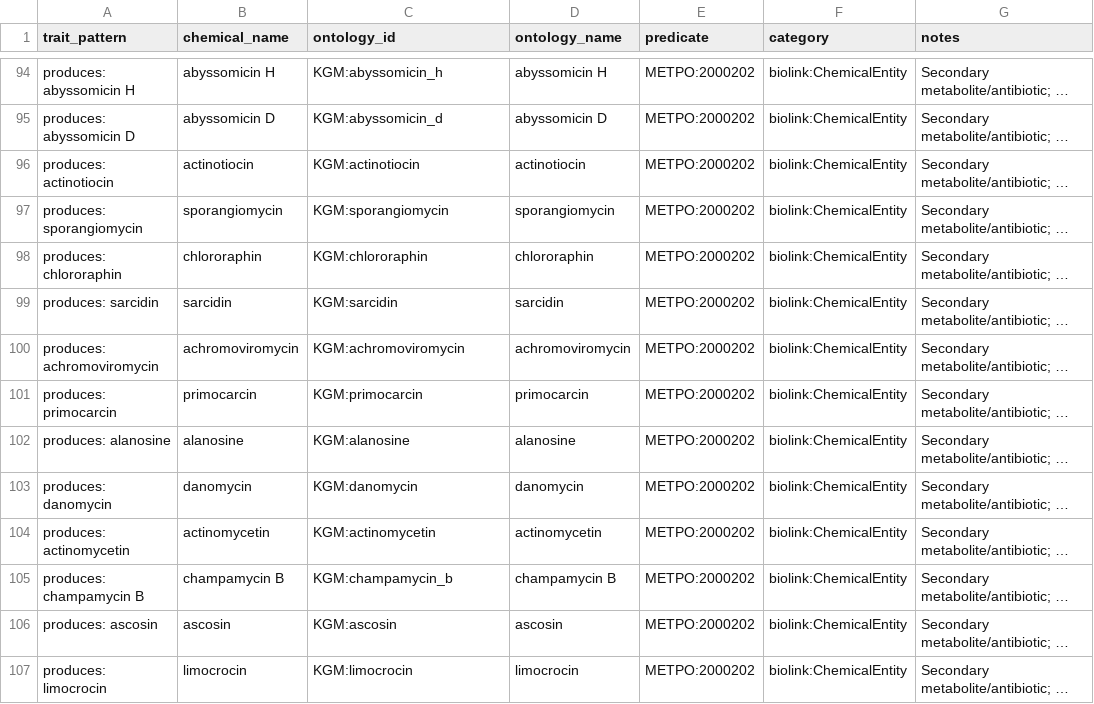
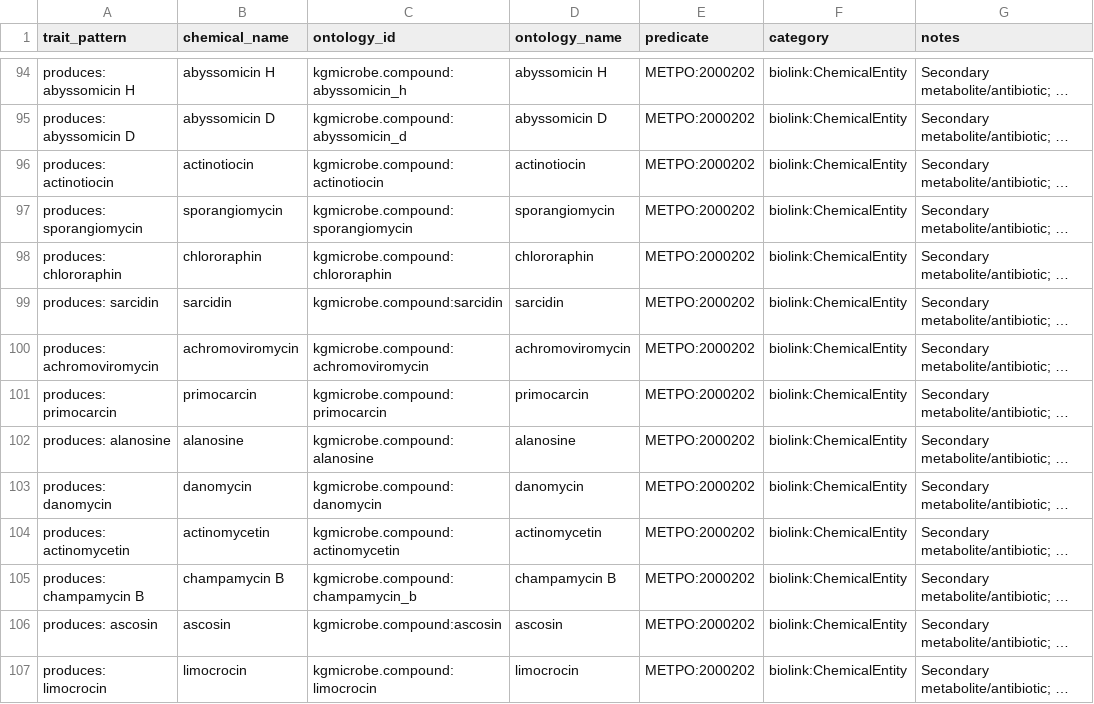
Before and after one commit to Knowledge-Graph-Hub/kg-microbe, a TSV file: kg_microbe/transform_utils/metatraits/mappings/special_chemical_mappings.tsv, drawn as a sheet; only a part is shown, gaps mark what is left out; long unchanged cells end in …; the diff covers the shown part only; the diff names each change by its address in the sheet, - before the commit and + after, or states it on an @@ line.

```diff
--- a/kg_microbe/transform_utils/metatraits/mappings/special_chemical_mappings.tsv
+++ b/kg_microbe/transform_utils/metatraits/mappings/special_chemical_mappings.tsv
-C94 (ontology_id): KGM:abyssomicin_h
+C94 (ontology_id): kgmicrobe.compound:abyssomicin_h
-C95 (ontology_id): KGM:abyssomicin_d
+C95 (ontology_id): kgmicrobe.compound:abyssomicin_d
-C96 (ontology_id): KGM:actinotiocin
+C96 (ontology_id): kgmicrobe.compound:actinotiocin
-C97 (ontology_id): KGM:sporangiomycin
+C97 (ontology_id): kgmicrobe.compound:sporangiomycin
-C98 (ontology_id): KGM:chlororaphin
+C98 (ontology_id): kgmicrobe.compound:chlororaphin
-C99 (ontology_id): KGM:sarcidin
+C99 (ontology_id): kgmicrobe.compound:sarcidin
-C100 (ontology_id): KGM:achromoviromycin
+C100 (ontology_id): kgmicrobe.compound:achromoviromycin
-C101 (ontology_id): KGM:primocarcin
+C101 (ontology_id): kgmicrobe.compound:primocarcin
-C102 (ontology_id): KGM:alanosine
+C102 (ontology_id): kgmicrobe.compound:alanosine
-C103 (ontology_id): KGM:danomycin
+C103 (ontology_id): kgmicrobe.compound:danomycin
-C104 (ontology_id): KGM:actinomycetin
+C104 (ontology_id): kgmicrobe.compound:actinomycetin
-C105 (ontology_id): KGM:champamycin_b
+C105 (ontology_id): kgmicrobe.compound:champamycin_b
-C106 (ontology_id): KGM:ascosin
+C106 (ontology_id): kgmicrobe.compound:ascosin
-C107 (ontology_id): KGM:limocrocin
+C107 (ontology_id): kgmicrobe.compound:limocrocin
```
Also changed, not shown: 108 edited cells elsewhere in this file, kg_microbe/transform_utils/metatraits/mappings/enzyme_mappings.tsv, kg_microbe/transform_utils/metatraits/mappings/phenotype_mappings.tsv, 5 other files.
